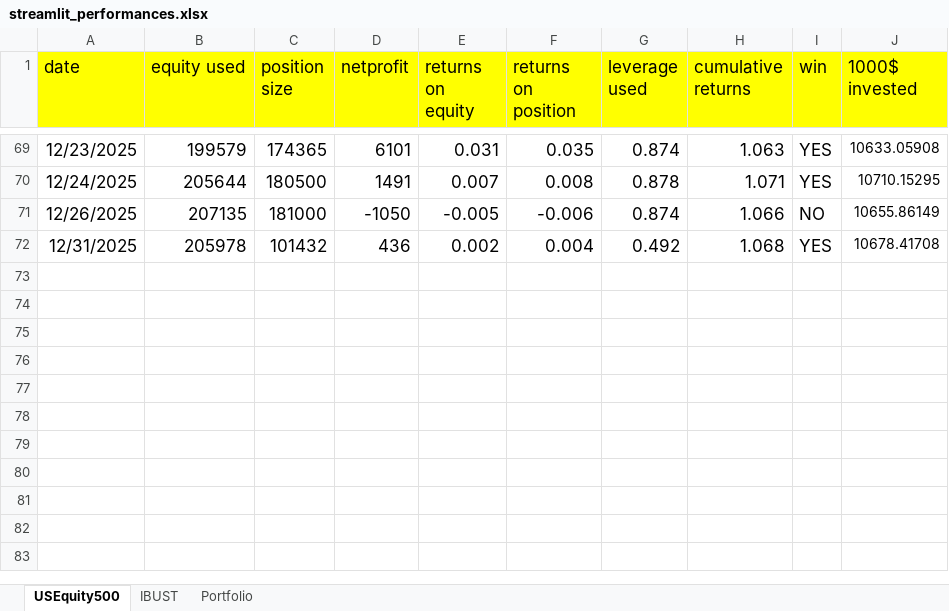
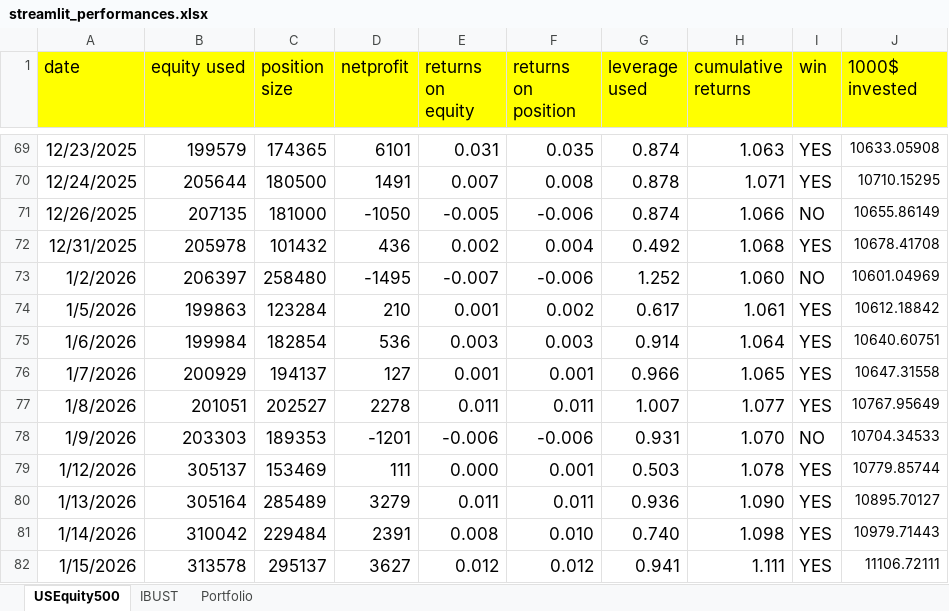
Before and after one commit to Jacopo21/other_projects, an Excel workbook: main/streamlit_performances.xlsx, sheet USEquity500, drawn as a sheet; only a part is shown, gaps mark what is left out; values as stored, in another font and other column widths than the file's, no borders; the diff names each change by its address in the sheet, - before the commit and + after, or states it on an @@ line.

```diff
--- a/main/streamlit_performances.xlsx (sheet USEquity500)
+++ b/main/streamlit_performances.xlsx (sheet USEquity500)
+row 73: 1/2/2026 | 206397 | 258480 | -1495 | -0.007 | -0.006 | 1.252 | 1.060 | NO | 10601.04969
+row 74: 1/5/2026 | 199863 | 123284 | 210 | 0.001 | 0.002 | 0.617 | 1.061 | YES | 10612.18842
+row 75: 1/6/2026 | 199984 | 182854 | 536 | 0.003 | 0.003 | 0.914 | 1.064 | YES | 10640.60751
+row 76: 1/7/2026 | 200929 | 194137 | 127 | 0.001 | 0.001 | 0.966 | 1.065 | YES | 10647.31558
+row 77: 1/8/2026 | 201051 | 202527 | 2278 | 0.011 | 0.011 | 1.007 | 1.077 | YES | 10767.95649
+row 78: 1/9/2026 | 203303 | 189353 | -1201 | -0.006 | -0.006 | 0.931 | 1.070 | NO | 10704.34533
+row 79: 1/12/2026 | 305137 | 153469 | 111 | 0.000 | 0.001 | 0.503 | 1.078 | YES | 10779.85744
+row 80: 1/13/2026 | 305164 | 285489 | 3279 | 0.011 | 0.011 | 0.936 | 1.090 | YES | 10895.70127
+row 81: 1/14/2026 | 310042 | 229484 | 2391 | 0.008 | 0.010 | 0.740 | 1.098 | YES | 10979.71443
+row 82: 1/15/2026 | 313578 | 295137 | 3627 | 0.012 | 0.012 | 0.941 | 1.111 | YES | 11106.72111
```
Also changed, not shown: main/portfolioGC.xlsx, ndx_vs_carneige/spx.xlsx, 5 other files.
